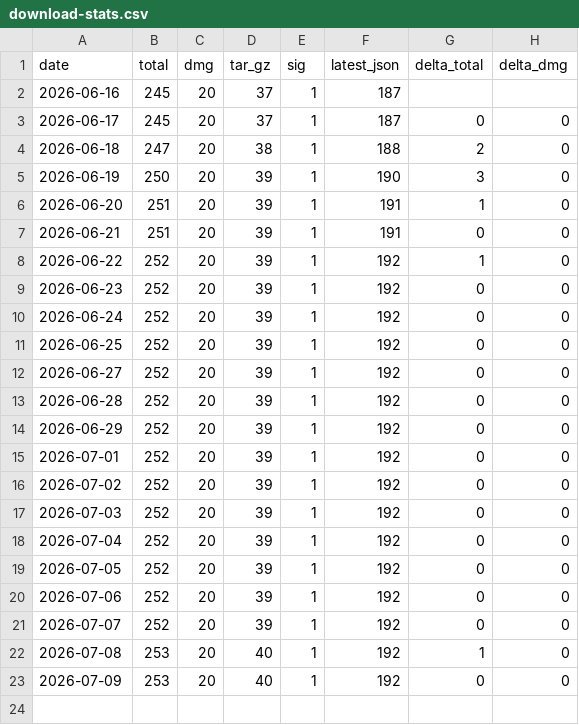
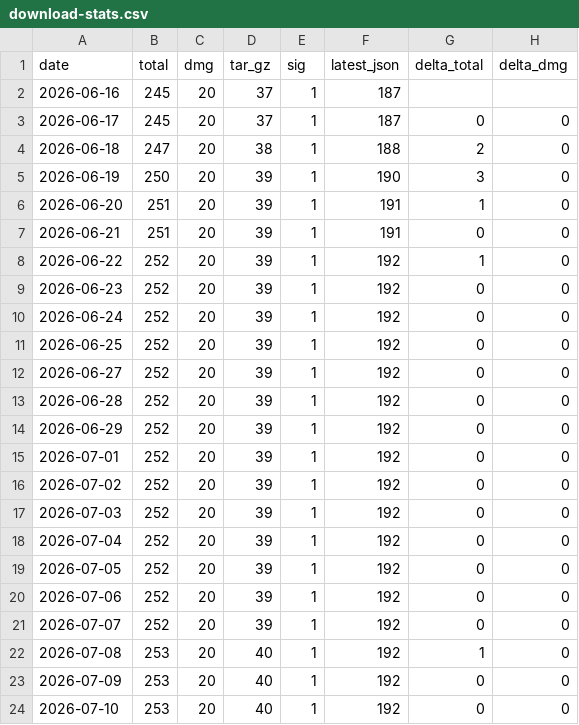
Before and after one commit to ryo-kame/atelie-releases, a CSV file: download-stats.csv, drawn as a sheet; the diff names each change by its address in the sheet, - before the commit and + after, or states it on an @@ line.

Commit message:
chore: record download stats for 2026-07-10

```diff
--- a/download-stats.csv
+++ b/download-stats.csv
+row 24: 2026-07-10 | 253 | 20 | 40 | 1 | 192 | 0 | 0
```
